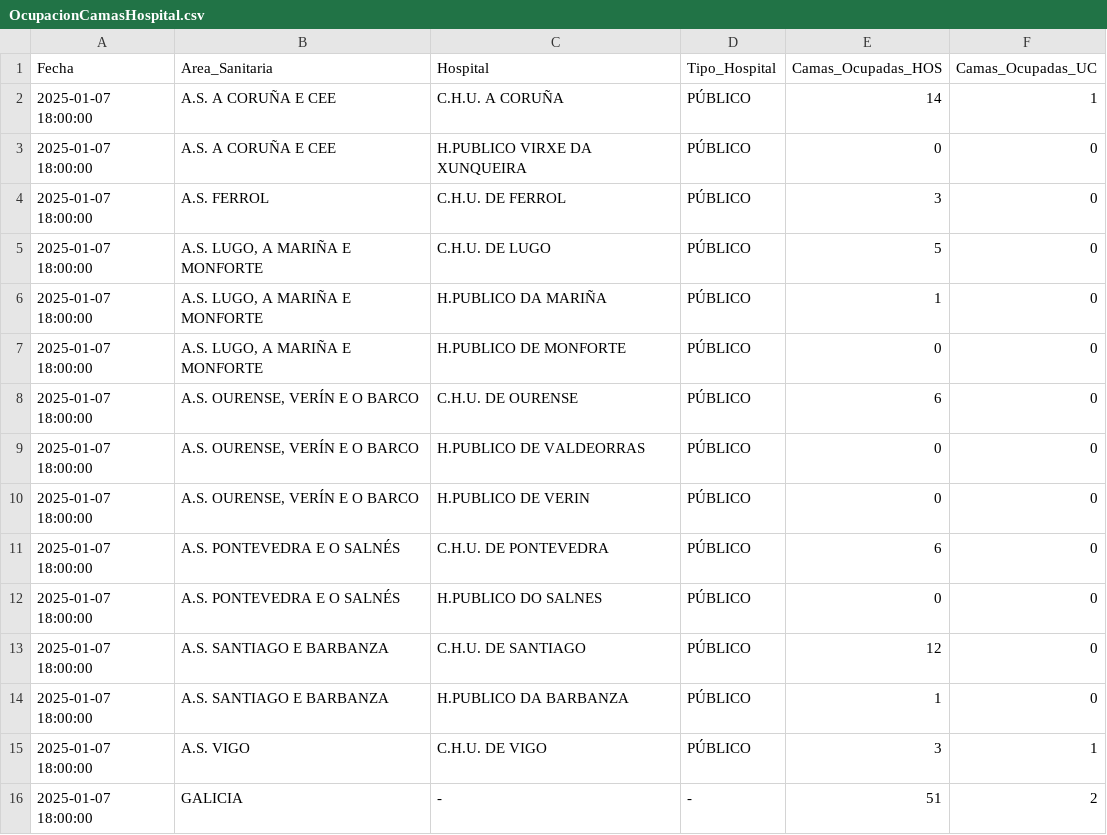
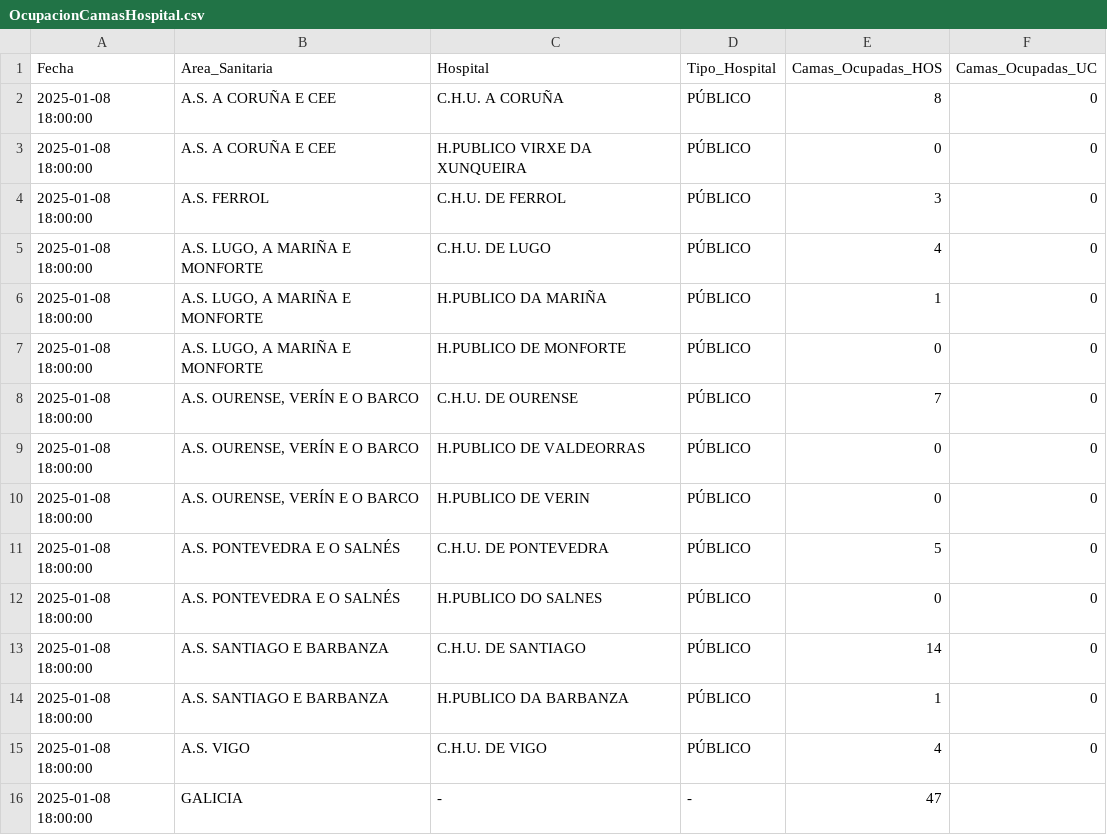
Before and after one commit to jjelosua/sergas-covid19-data, a CSV file: OcupacionCamasHospital.csv, drawn as a sheet.

```diff
--- a/OcupacionCamasHospital.csv
+++ b/OcupacionCamasHospital.csv
@@ -1,16 +1,16 @@
 Fecha,Area_Sanitaria,Hospital,Tipo_Hospital,Camas_Ocupadas_HOS,Camas_Ocupadas_UC
-2025-01-07 18:00:00,"A.S. A CORUÑA E CEE","C.H.U. A CORUÑA","PÚBLICO","14","1"
-2025-01-07 18:00:00,"A.S. A CORUÑA E CEE","H.PUBLICO VIRXE DA XUNQUEIRA","PÚBLICO","0","0"
-2025-01-07 18:00:00,"A.S. FERROL","C.H.U. DE FERROL","PÚBLICO","3","0"
-2025-01-07 18:00:00,"A.S. LUGO, A MARIÑA E MONFORTE","C.H.U. DE LUGO","PÚBLICO","5","0"
-2025-01-07 18:00:00,"A.S. LUGO, A MARIÑA E MONFORTE","H.PUBLICO DA MARIÑA","PÚBLICO","1","0"
-2025-01-07 18:00:00,"A.S. LUGO, A MARIÑA E MONFORTE","H.PUBLICO DE MONFORTE","PÚBLICO","0","0"
-2025-01-07 18:00:00,"A.S. OURENSE, VERÍN E O BARCO","C.H.U. DE OURENSE","PÚBLICO","6","0"
-2025-01-07 18:00:00,"A.S. OURENSE, VERÍN E O BARCO","H.PUBLICO DE VALDEORRAS","PÚBLICO","0","0"
-2025-01-07 18:00:00,"A.S. OURENSE, VERÍN E O BARCO","H.PUBLICO DE VERIN","PÚBLICO","0","0"
-2025-01-07 18:00:00,"A.S. PONTEVEDRA E O SALNÉS","C.H.U. DE PONTEVEDRA","PÚBLICO","6","0"
-2025-01-07 18:00:00,"A.S. PONTEVEDRA E O SALNÉS","H.PUBLICO DO SALNES","PÚBLICO","0","0"
-2025-01-07 18:00:00,"A.S. SANTIAGO E BARBANZA","C.H.U. DE SANTIAGO","PÚBLICO","12","0"
-2025-01-07 18:00:00,"A.S. SANTIAGO E BARBANZA","H.PUBLICO DA BARBANZA","PÚBLICO","1","0"
-2025-01-07 18:00:00,"A.S. VIGO","C.H.U. DE VIGO","PÚBLICO","3","1"
-2025-01-07 18:00:00,"GALICIA","-","-","51","2"
+2025-01-08 18:00:00,"A.S. A CORUÑA E CEE","C.H.U. A CORUÑA","PÚBLICO","8","0"
+2025-01-08 18:00:00,"A.S. A CORUÑA E CEE","H.PUBLICO VIRXE DA XUNQUEIRA","PÚBLICO","0","0"
+2025-01-08 18:00:00,"A.S. FERROL","C.H.U. DE FERROL","PÚBLICO","3","0"
+2025-01-08 18:00:00,"A.S. LUGO, A MARIÑA E MONFORTE","C.H.U. DE LUGO","PÚBLICO","4","0"
+2025-01-08 18:00:00,"A.S. LUGO, A MARIÑA E MONFORTE","H.PUBLICO DA MARIÑA","PÚBLICO","1","0"
+2025-01-08 18:00:00,"A.S. LUGO, A MARIÑA E MONFORTE","H.PUBLICO DE MONFORTE","PÚBLICO","0","0"
+2025-01-08 18:00:00,"A.S. OURENSE, VERÍN E O BARCO","C.H.U. DE OURENSE","PÚBLICO","7","0"
+2025-01-08 18:00:00,"A.S. OURENSE, VERÍN E O BARCO","H.PUBLICO DE VALDEORRAS","PÚBLICO","0","0"
+2025-01-08 18:00:00,"A.S. OURENSE, VERÍN E O BARCO","H.PUBLICO DE VERIN","PÚBLICO","0","0"
+2025-01-08 18:00:00,"A.S. PONTEVEDRA E O SALNÉS","C.H.U. DE PONTEVEDRA","PÚBLICO","5","0"
+2025-01-08 18:00:00,"A.S. PONTEVEDRA E O SALNÉS","H.PUBLICO DO SALNES","PÚBLICO","0","0"
+2025-01-08 18:00:00,"A.S. SANTIAGO E BARBANZA","C.H.U. DE SANTIAGO","PÚBLICO","14","0"
+2025-01-08 18:00:00,"A.S. SANTIAGO E BARBANZA","H.PUBLICO DA BARBANZA","PÚBLICO","1","0"
+2025-01-08 18:00:00,"A.S. VIGO","C.H.U. DE VIGO","PÚBLICO","4","0"
+2025-01-08 18:00:00,"GALICIA","-","-","47",""
```
Also changed, not shown: ActivosCuradosFallecidos.csv, PorcentajeInfeccionesPorFecha.csv, 1 other file.
